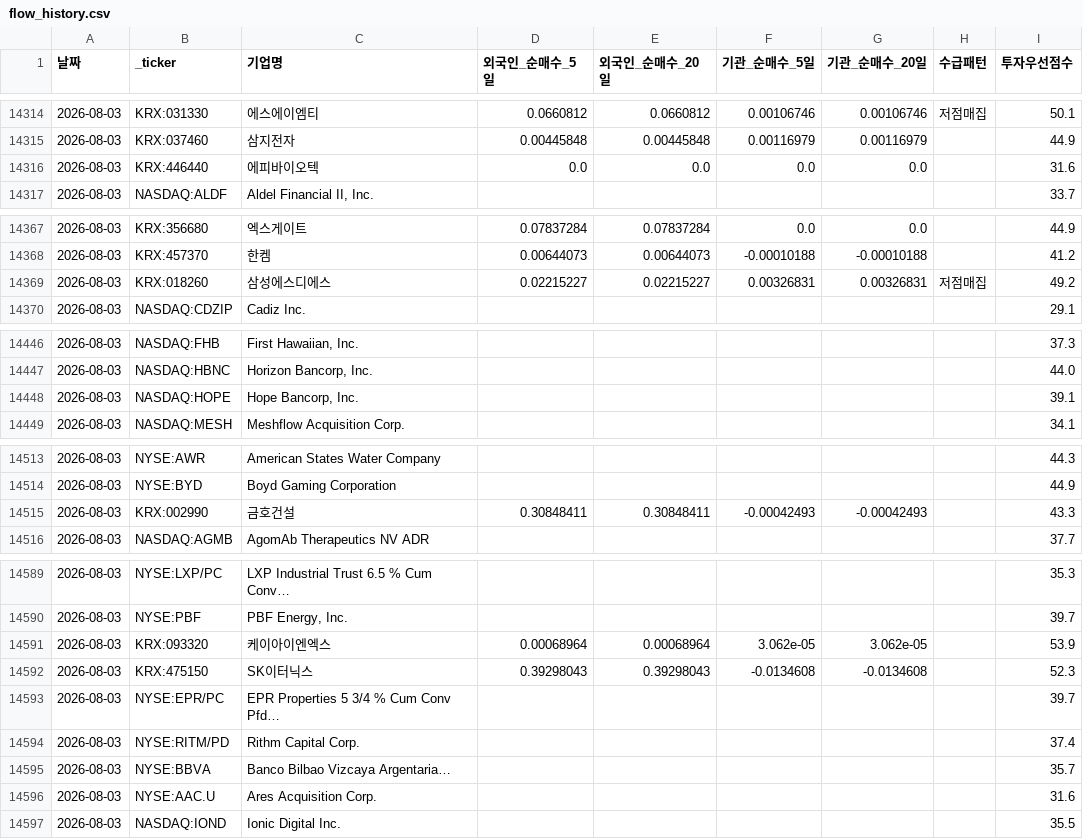
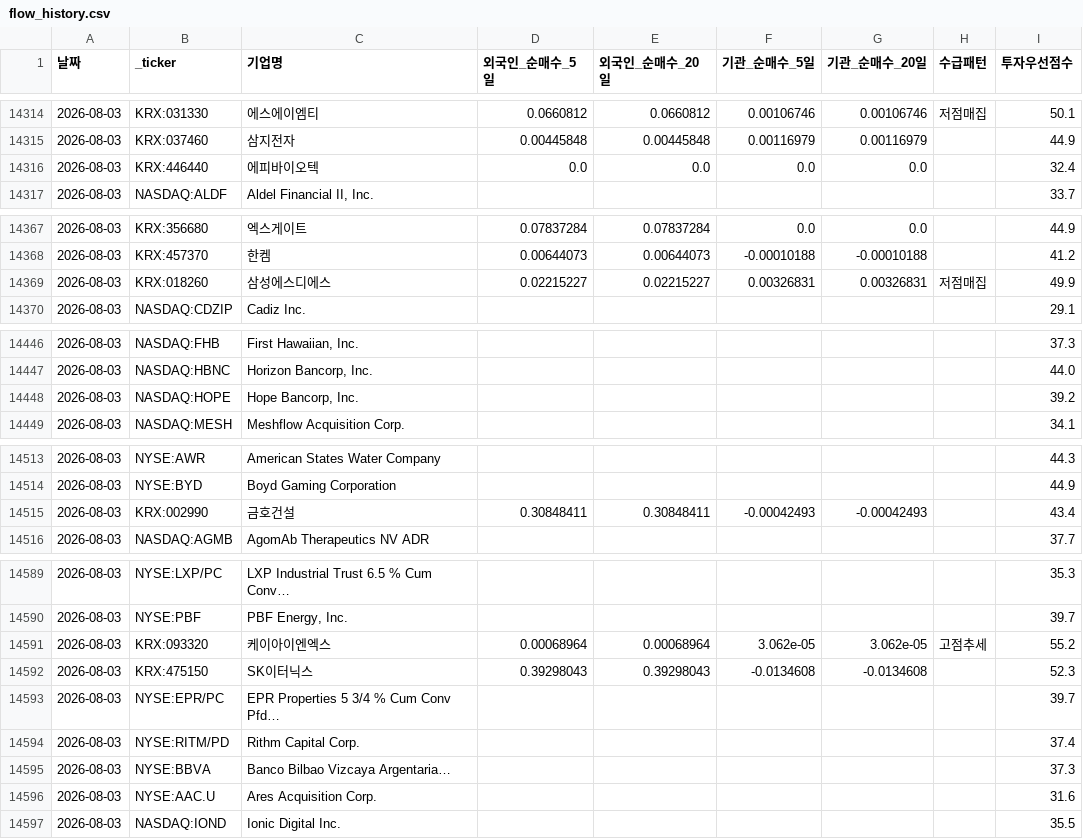
Before and after one commit to dicacros-gif/claude, a CSV file: data/flow_history.csv, drawn as a sheet; only a part is shown, gaps mark what is left out; the diff covers the shown part only.

```diff
--- a/data/flow_history.csv
+++ b/data/flow_history.csv
@@ -14315,3 +14315,3 @@
 2026-08-03,KRX:037460,삼지전자,0.00445848,0.00445848,0.00116979,0.00116979,,44.9
-2026-08-03,KRX:446440,에피바이오텍,0.0,0.0,0.0,0.0,,31.6
+2026-08-03,KRX:446440,에피바이오텍,0.0,0.0,0.0,0.0,,32.4
 2026-08-03,NASDAQ:ALDF,"Aldel Financial II, Inc.",,,,,,33.7
@@ -14368,3 +14368,3 @@
 2026-08-03,KRX:457370,한켐,0.00644073,0.00644073,-0.00010188,-0.00010188,,41.2
-2026-08-03,KRX:018260,삼성에스디에스,0.02215227,0.02215227,0.00326831,0.00326831,저점매집,49.2
+2026-08-03,KRX:018260,삼성에스디에스,0.02215227,0.02215227,0.00326831,0.00326831,저점매집,49.9
 2026-08-03,NASDAQ:CDZIP,Cadiz Inc.,,,,,,29.1
@@ -14447,3 +14447,3 @@
 2026-08-03,NASDAQ:HBNC,"Horizon Bancorp, Inc.",,,,,,44.0
-2026-08-03,NASDAQ:HOPE,"Hope Bancorp, Inc.",,,,,,39.1
+2026-08-03,NASDAQ:HOPE,"Hope Bancorp, Inc.",,,,,,39.2
 2026-08-03,NASDAQ:MESH,Meshflow Acquisition Corp.,,,,,,34.1
@@ -14514,3 +14514,3 @@
 2026-08-03,NYSE:BYD,Boyd Gaming Corporation,,,,,,44.9
-2026-08-03,KRX:002990,금호건설,0.30848411,0.30848411,-0.00042493,-0.00042493,,43.3
+2026-08-03,KRX:002990,금호건설,0.30848411,0.30848411,-0.00042493,-0.00042493,,43.4
 2026-08-03,NASDAQ:AGMB,AgomAb Therapeutics NV ADR,,,,,,37.7
@@ -14590,3 +14590,3 @@
 2026-08-03,NYSE:PBF,"PBF Energy, Inc.",,,,,,39.7
-2026-08-03,KRX:093320,케이아이엔엑스,0.00068964,0.00068964,3.062e-05,3.062e-05,,53.9
+2026-08-03,KRX:093320,케이아이엔엑스,0.00068964,0.00068964,3.062e-05,3.062e-05,고점추세,55.2
 2026-08-03,KRX:475150,SK이터닉스,0.39298043,0.39298043,-0.0134608,-0.0134608,,52.3
@@ -14594,3 +14594,3 @@
 2026-08-03,NYSE:RITM/PD,Rithm Capital Corp.,,,,,,37.4
-2026-08-03,NYSE:BBVA,Banco Bilbao Vizcaya Argentaria…,,,,,,35.7
+2026-08-03,NYSE:BBVA,Banco Bilbao Vizcaya Argentaria…,,,,,,37.3
 2026-08-03,NYSE:AAC.U,Ares Acquisition Corp.,,,,,,31.6
```
Also changed, not shown: 2 edited cells elsewhere in this file, data/earnings_cal_cache.csv, data/market_index_cache.csv, 5 other files.
